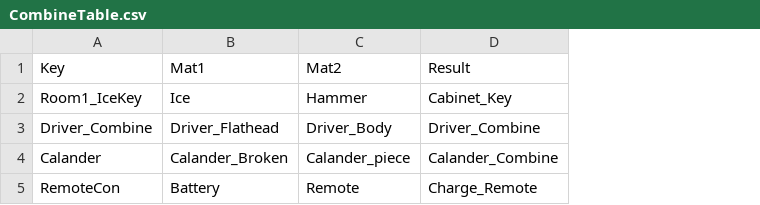
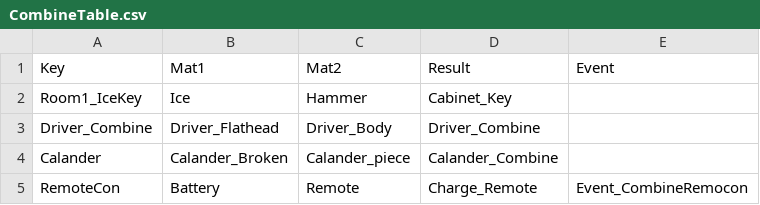
Before and after one commit to pda017/ZepetoRoomEscape, a CSV file: Assets/Resources/DataTable/CombineTable.csv, drawn as a sheet; the diff names each change by its address in the sheet, - before the commit and + after, or states it on an @@ line.

```diff
--- a/Assets/Resources/DataTable/CombineTable.csv
+++ b/Assets/Resources/DataTable/CombineTable.csv
+column E (Event), row 5: Event_CombineRemocon
```
Also changed, not shown: Assets/Resources/DataTable/ItemTable.csv, Assets/Resources/DataTable/StringTable.csv, 57 other files.
